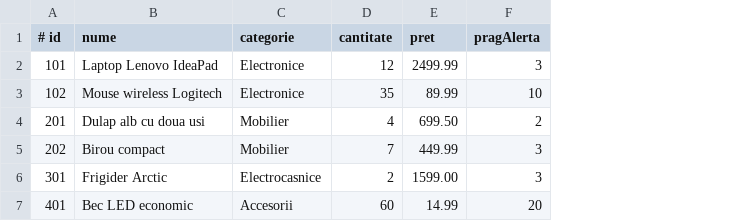
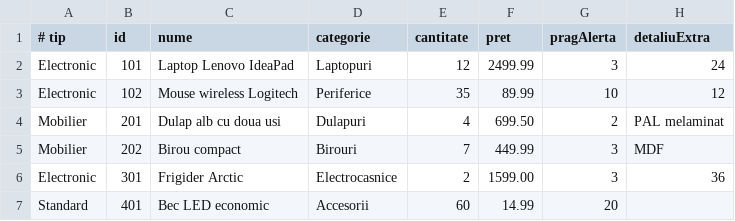
Before and after one commit to usmro/-WarehouseInventoryMonitor---Baranai-Tudor, a CSV file: data/produse.csv, drawn as a sheet; addresses are those after the commit; the diff names each change by its address in the sheet, - before the commit and + after, or states it on an @@ line.

```diff
--- a/data/produse.csv
+++ b/data/produse.csv
+column A (# tip), rows 2-7: Electronic | Electronic | Mobilier | Mobilier | Electronic | Standard
+column H (detaliuExtra), rows 2-6: 24 | 12 | PAL melaminat | MDF | 36
-B1: # id
+B1: id
-D2 (categorie): Electronice
+D2 (categorie): Laptopuri
-D3 (categorie): Electronice
+D3 (categorie): Periferice
-D4 (categorie): Mobilier
+D4 (categorie): Dulapuri
-D5 (categorie): Mobilier
+D5 (categorie): Birouri
```
Also changed, not shown: 15 other files.
